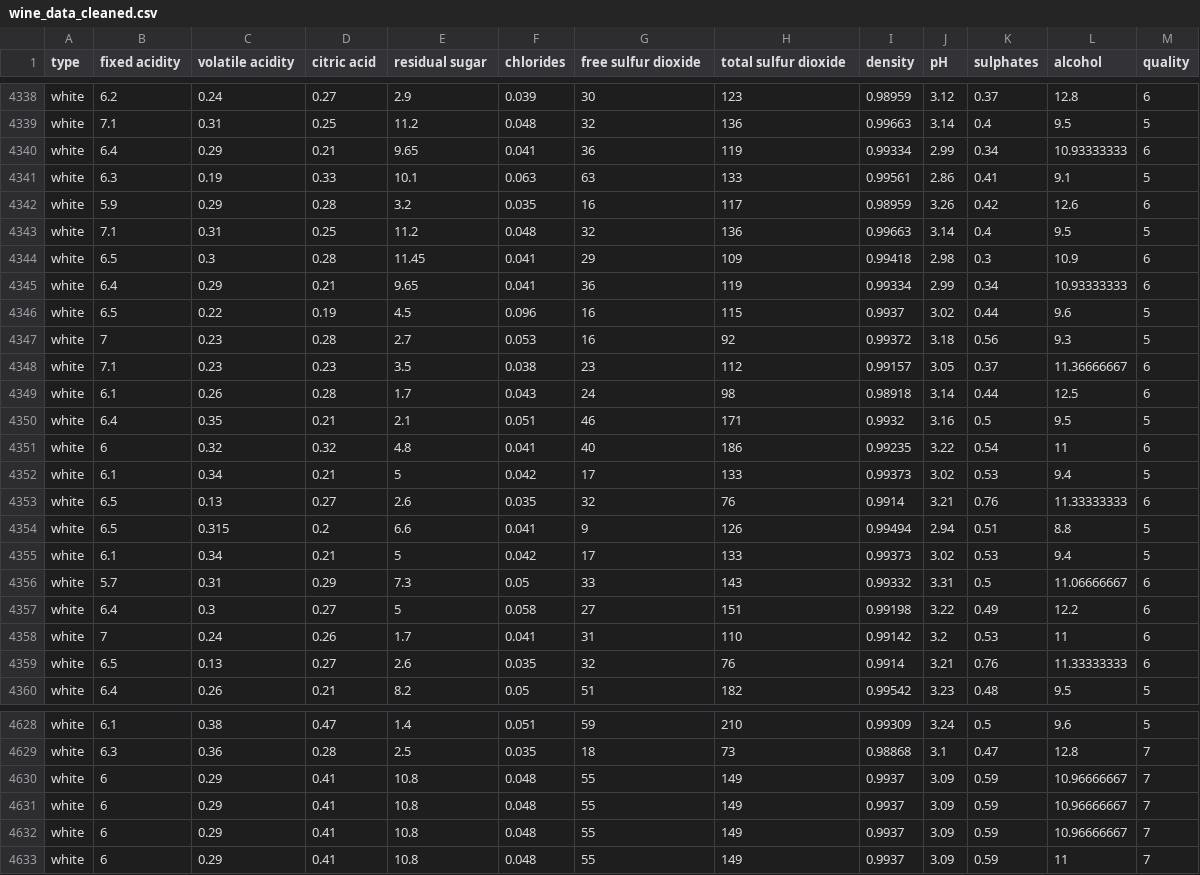
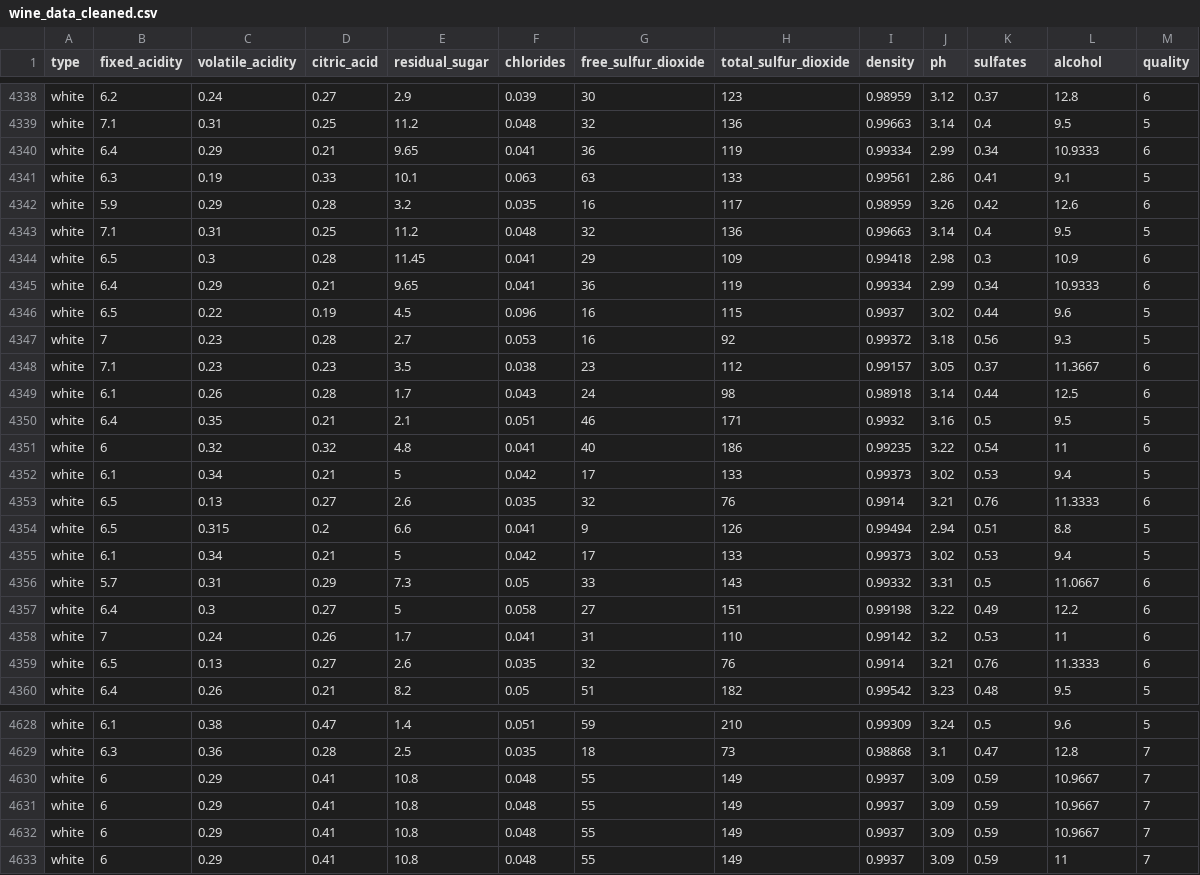
Before and after one commit to scottfreeland/Wine_Quality_Analysis, a CSV file: wine_data_cleaned.csv, drawn as a sheet; only a part is shown, gaps mark what is left out; the diff covers the shown part only.

```diff
--- a/wine_data_cleaned.csv
+++ b/wine_data_cleaned.csv
@@ -1 +1 @@
-type,fixed acidity,volatile acidity,citric acid,residual sugar,chlorides,free sulfur dioxide,total sulfur dioxide,density,pH,sulphates,alcohol,quality
+type,fixed_acidity,volatile_acidity,citric_acid,residual_sugar,chlorides,free_sulfur_dioxide,total_sulfur_dioxide,density,ph,sulfates,alcohol,quality
@@ -4339,3 +4339,3 @@ white,6.2,0.24,0.27,2.9,0.039,30,123,0.98959,3.12,0.37,12.8,6
 white,7.1,0.31,0.25,11.2,0.048,32,136,0.99663,3.14,0.4,9.5,5
-white,6.4,0.29,0.21,9.65,0.041,36,119,0.99334,2.99,0.34,10.93333333,6
+white,6.4,0.29,0.21,9.65,0.041,36,119,0.99334,2.99,0.34,10.9333,6
 white,6.3,0.19,0.33,10.1,0.063,63,133,0.99561,2.86,0.41,9.1,5
@@ -4344,6 +4344,6 @@ white,7.1,0.31,0.25,11.2,0.048,32,136,0.99663,3.14,0.4,9.5,5
 white,6.5,0.3,0.28,11.45,0.041,29,109,0.99418,2.98,0.3,10.9,6
-white,6.4,0.29,0.21,9.65,0.041,36,119,0.99334,2.99,0.34,10.93333333,6
+white,6.4,0.29,0.21,9.65,0.041,36,119,0.99334,2.99,0.34,10.9333,6
 white,6.5,0.22,0.19,4.5,0.096,16,115,0.9937,3.02,0.44,9.6,5
 white,7,0.23,0.28,2.7,0.053,16,92,0.99372,3.18,0.56,9.3,5
-white,7.1,0.23,0.23,3.5,0.038,23,112,0.99157,3.05,0.37,11.36666667,6
+white,7.1,0.23,0.23,3.5,0.038,23,112,0.99157,3.05,0.37,11.3667,6
 white,6.1,0.26,0.28,1.7,0.043,24,98,0.98918,3.14,0.44,12.5,6
@@ -4352,9 +4352,9 @@ white,6,0.32,0.32,4.8,0.041,40,186,0.99235,3.22,0.54,11,6
 white,6.1,0.34,0.21,5,0.042,17,133,0.99373,3.02,0.53,9.4,5
-white,6.5,0.13,0.27,2.6,0.035,32,76,0.9914,3.21,0.76,11.33333333,6
+white,6.5,0.13,0.27,2.6,0.035,32,76,0.9914,3.21,0.76,11.3333,6
 white,6.5,0.315,0.2,6.6,0.041,9,126,0.99494,2.94,0.51,8.8,5
 white,6.1,0.34,0.21,5,0.042,17,133,0.99373,3.02,0.53,9.4,5
-white,5.7,0.31,0.29,7.3,0.05,33,143,0.99332,3.31,0.5,11.06666667,6
+white,5.7,0.31,0.29,7.3,0.05,33,143,0.99332,3.31,0.5,11.0667,6
 white,6.4,0.3,0.27,5,0.058,27,151,0.99198,3.22,0.49,12.2,6
 white,7,0.24,0.26,1.7,0.041,31,110,0.99142,3.2,0.53,11,6
-white,6.5,0.13,0.27,2.6,0.035,32,76,0.9914,3.21,0.76,11.33333333,6
+white,6.5,0.13,0.27,2.6,0.035,32,76,0.9914,3.21,0.76,11.3333,6
 white,6.4,0.26,0.21,8.2,0.05,51,182,0.99542,3.23,0.48,9.5,5
@@ -4629,5 +4629,5 @@ white,6.1,0.38,0.47,1.4,0.051,59,210,0.99309,3.24,0.5,9.6,5
 white,6.3,0.36,0.28,2.5,0.035,18,73,0.98868,3.1,0.47,12.8,7
-white,6,0.29,0.41,10.8,0.048,55,149,0.9937,3.09,0.59,10.96666667,7
-white,6,0.29,0.41,10.8,0.048,55,149,0.9937,3.09,0.59,10.96666667,7
-white,6,0.29,0.41,10.8,0.048,55,149,0.9937,3.09,0.59,10.96666667,7
+white,6,0.29,0.41,10.8,0.048,55,149,0.9937,3.09,0.59,10.9667,7
+white,6,0.29,0.41,10.8,0.048,55,149,0.9937,3.09,0.59,10.9667,7
+white,6,0.29,0.41,10.8,0.048,55,149,0.9937,3.09,0.59,10.9667,7
 white,6,0.29,0.41,10.8,0.048,55,149,0.9937,3.09,0.59,11,7
```
Also changed, not shown: 31 edited cells elsewhere in this file, red_wine_quality.csv, white_wine_quality.csv, 8 other files.
